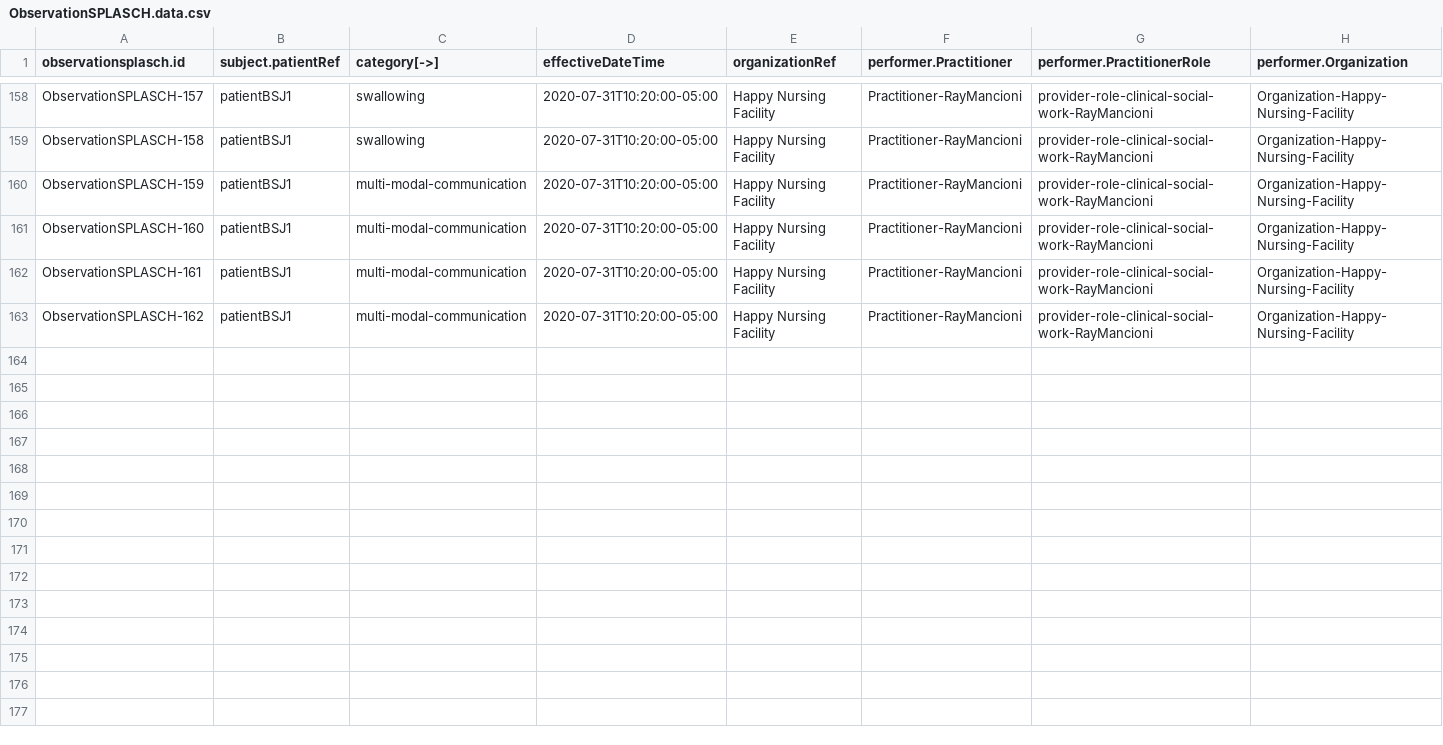
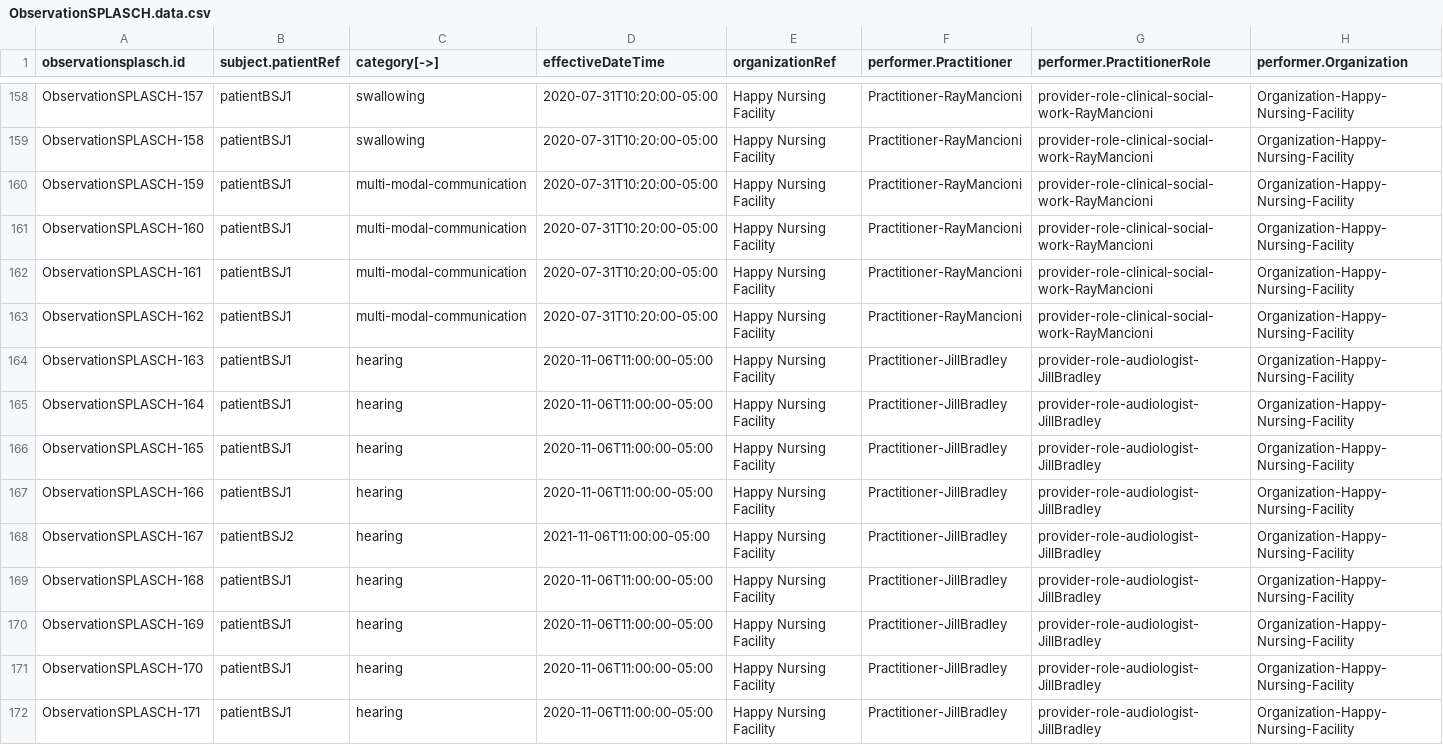
Before and after one commit to paciowg/CSV-to-FSH-app, a CSV file: input/ObservationSPLASCH.data.csv, drawn as a sheet; only a part is shown, gaps mark what is left out; rows hold the shown columns only; the diff covers the shown part only; the diff names each change by its address in the sheet, - before the commit and + after, or states it on an @@ line.

```diff
--- a/input/ObservationSPLASCH.data.csv
+++ b/input/ObservationSPLASCH.data.csv
+row 164: ObservationSPLASCH-163 | patientBSJ1 | hearing | 2020-11-06T11:00:00-05:00 | Happy Nursing Facility | Practitioner-JillBradley | provider-role-audiologist-JillBradley | Organization-Happy-Nursing-Facility
+row 165: ObservationSPLASCH-164 | patientBSJ1 | hearing | 2020-11-06T11:00:00-05:00 | Happy Nursing Facility | Practitioner-JillBradley | provider-role-audiologist-JillBradley | Organization-Happy-Nursing-Facility
+row 166: ObservationSPLASCH-165 | patientBSJ1 | hearing | 2020-11-06T11:00:00-05:00 | Happy Nursing Facility | Practitioner-JillBradley | provider-role-audiologist-JillBradley | Organization-Happy-Nursing-Facility
+row 167: ObservationSPLASCH-166 | patientBSJ1 | hearing | 2020-11-06T11:00:00-05:00 | Happy Nursing Facility | Practitioner-JillBradley | provider-role-audiologist-JillBradley | Organization-Happy-Nursing-Facility
+row 168: ObservationSPLASCH-167 | patientBSJ2 | hearing | 2021-11-06T11:00:00-05:00 | Happy Nursing Facility | Practitioner-JillBradley | provider-role-audiologist-JillBradley | Organization-Happy-Nursing-Facility
+row 169: ObservationSPLASCH-168 | patientBSJ1 | hearing | 2020-11-06T11:00:00-05:00 | Happy Nursing Facility | Practitioner-JillBradley | provider-role-audiologist-JillBradley | Organization-Happy-Nursing-Facility
+row 170: ObservationSPLASCH-169 | patientBSJ1 | hearing | 2020-11-06T11:00:00-05:00 | Happy Nursing Facility | Practitioner-JillBradley | provider-role-audiologist-JillBradley | Organization-Happy-Nursing-Facility
+row 171: ObservationSPLASCH-170 | patientBSJ1 | hearing | 2020-11-06T11:00:00-05:00 | Happy Nursing Facility | Practitioner-JillBradley | provider-role-audiologist-JillBradley | Organization-Happy-Nursing-Facility
+row 172: ObservationSPLASCH-171 | patientBSJ1 | hearing | 2020-11-06T11:00:00-05:00 | Happy Nursing Facility | Practitioner-JillBradley | provider-role-audiologist-JillBradley | Organization-Happy-Nursing-Facility
```
Also changed, not shown: 8 added rows elsewhere in this file, input/ObservationSPLASCH.code.csv, input/ObservationSPLASCH.value.csv, 10 other files.
